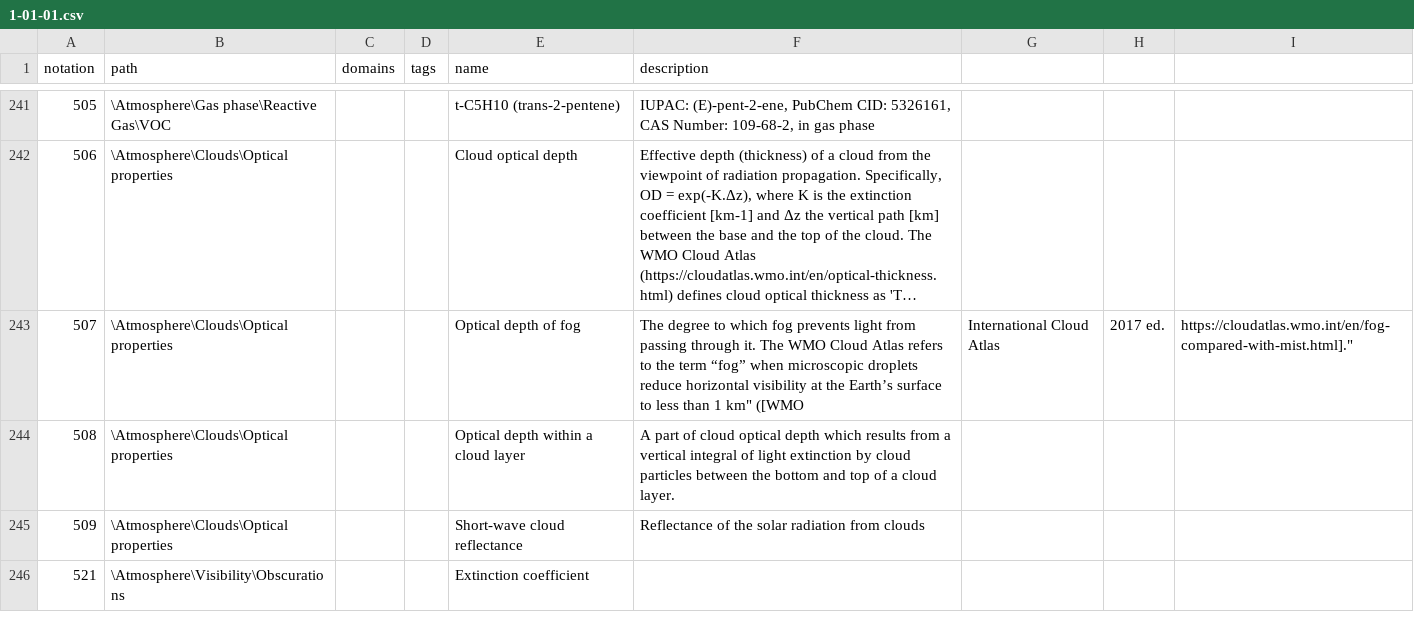
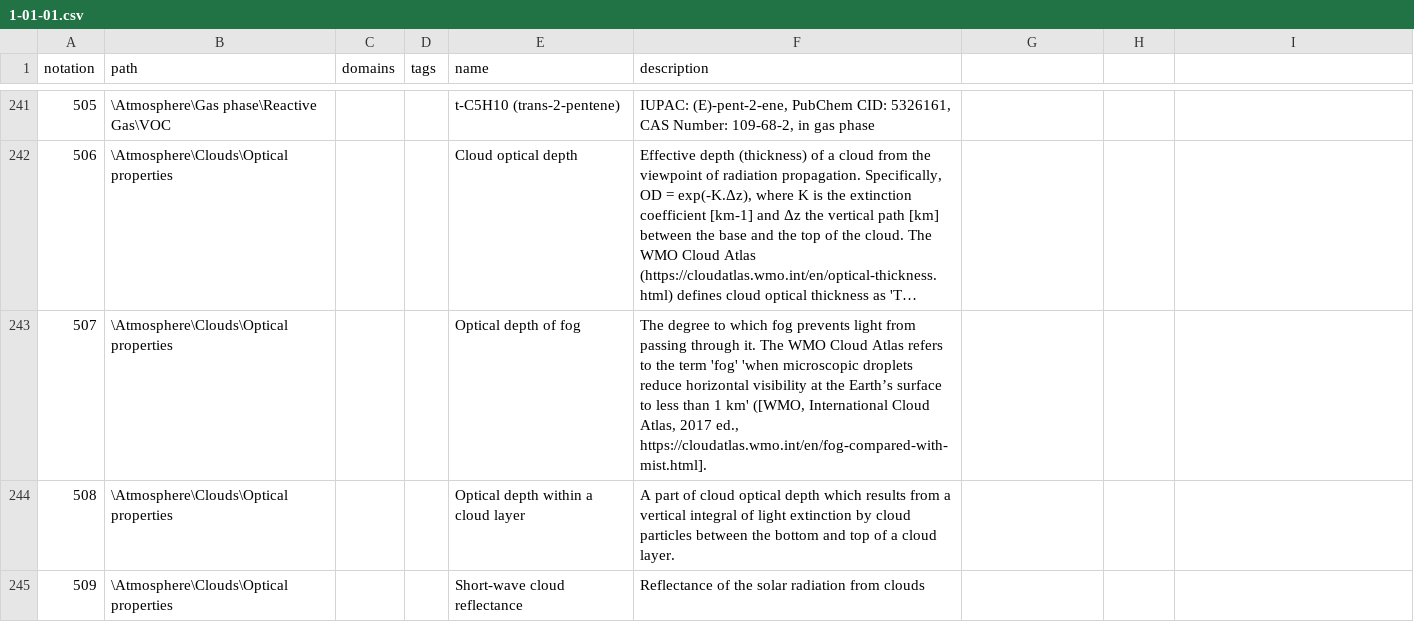
Before and after one commit to wmo-im/wmds, a CSV file: tables_en/1-01-01.csv, drawn as a sheet; only a part is shown, gaps mark what is left out; the shorter side is filled out with more unchanged rows; long unchanged cells end in …; the diff names each change by its address in the sheet, - before the commit and + after, or states it on an @@ line.

Commit message:
Update 1-01-01.csv

```diff
--- a/tables_en/1-01-01.csv
+++ b/tables_en/1-01-01.csv
-F243 (description): …the term “fog” when microscopic droplets reduce horizontal visibility at the Earth’s surface to less than 1 km" ([WMO
+F243 (description): …the term 'fog' 'when microscopic droplets reduce horizontal visibility at the Earth’s surface to less than 1 km' ([WMO, International Cloud Atlas, 2017 ed., https://cloudatlas.wmo.int/en/fog-compared-with-mist.html].
-G243: International Cloud Atlas
+G243: (empty)
-H243: 2017 ed.
+H243: (empty)
-I243: https://cloudatlas.wmo.int/en/fog-compared-with-mist.html]."
+I243: (empty)
```
